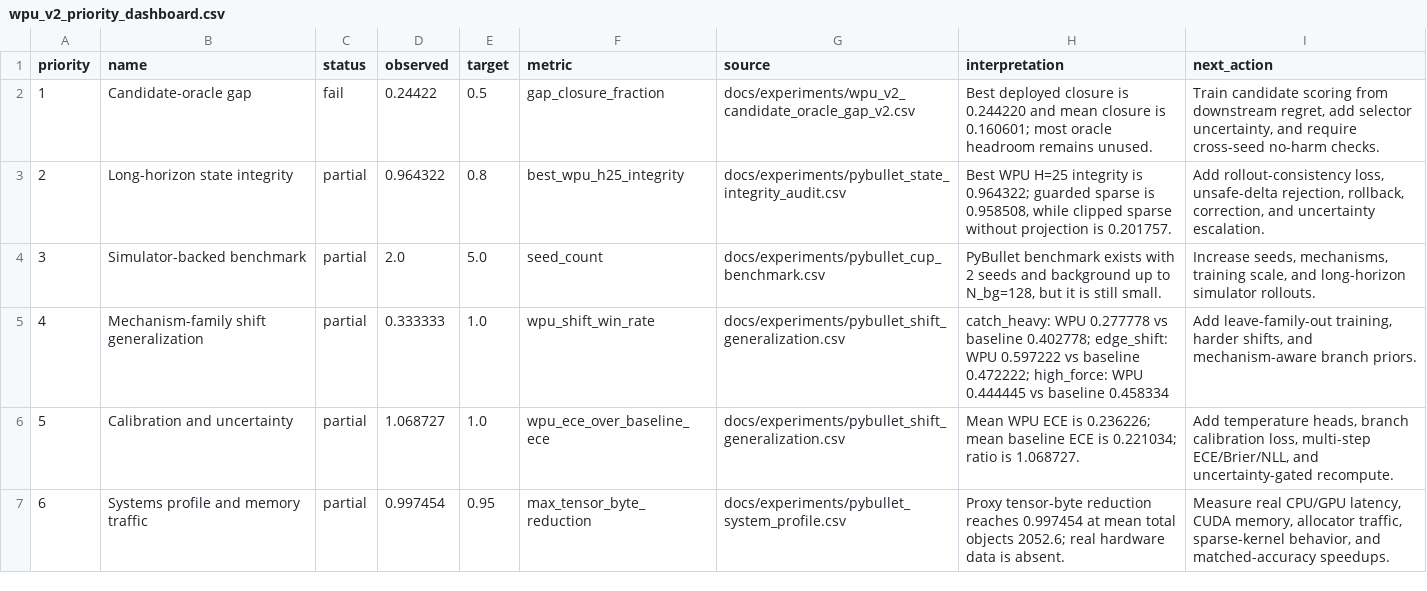
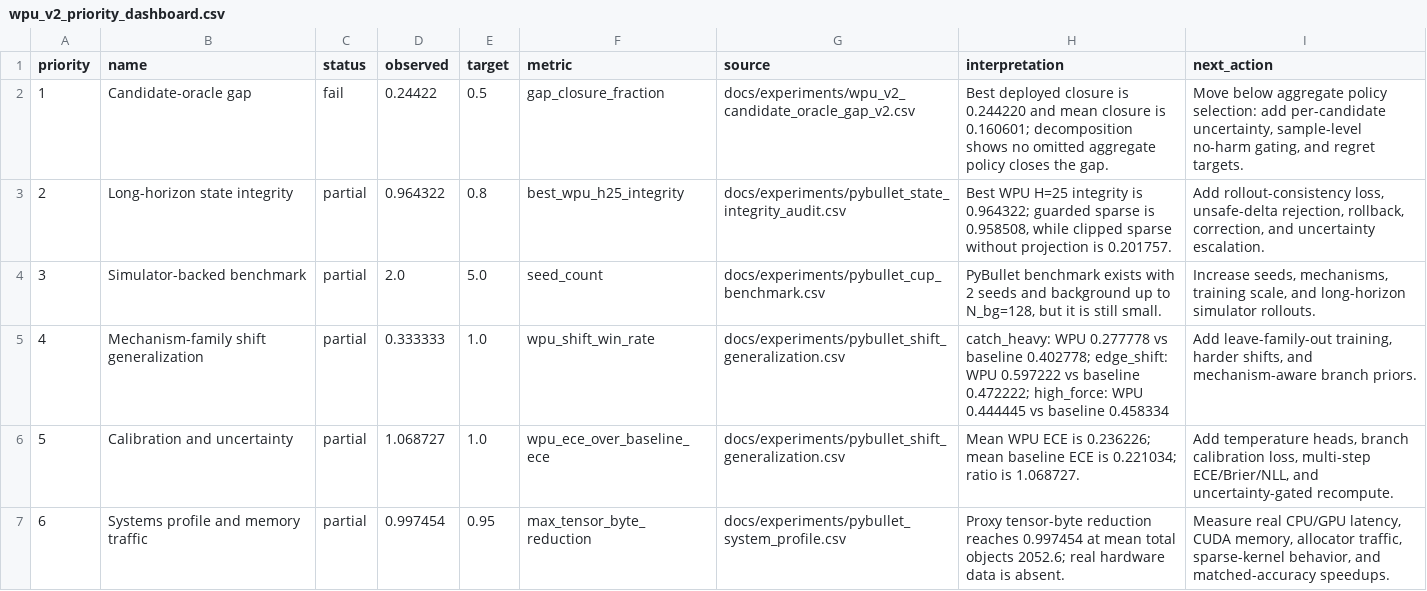
Before and after one commit to eljja/WPU, a CSV file: docs/experiments/wpu_v2_priority_dashboard.csv, drawn as a sheet; only a part is shown.

Commit message:
Add candidate oracle gap decomposition

```diff
--- a/docs/experiments/wpu_v2_priority_dashboard.csv
+++ b/docs/experiments/wpu_v2_priority_dashboard.csv
@@ -1,3 +1,3 @@
 priority,name,status,observed,target,metric,source,interpretation,next_action
-1,Candidate-oracle gap,fail,0.24422,0.5,gap_closure_fraction,docs/experiments/wpu_v2_candidate_oracle_gap_v2.csv,Best deployed closure is 0.244220 and mean closure is 0.160601; most oracle headroom remains unused.,"Train candidate scoring from downstream regret, add selector uncertainty, and require cross-seed no-harm checks."
+1,Candidate-oracle gap,fail,0.24422,0.5,gap_closure_fraction,docs/experiments/wpu_v2_candidate_oracle_gap_v2.csv,Best deployed closure is 0.244220 and mean closure is 0.160601; decomposition shows no omitted aggregate policy closes the gap.,"Move below aggregate policy selection: add per-candidate uncertainty, sample-level no-harm gating, and regret targets."
 2,Long-horizon state integrity,partial,0.964322,0.8,best_wpu_h25_integrity,docs/experiments/pybullet_state_integrity_audit.csv,"Best WPU H=25 integrity is 0.964322; guarded sparse is 0.958508, while clipped sparse without projection is 0.201757.","Add rollout-consistency loss, unsafe-delta rejection, rollback, correction, and uncertainty escalation."
```
Also changed, not shown: 14 other files.
